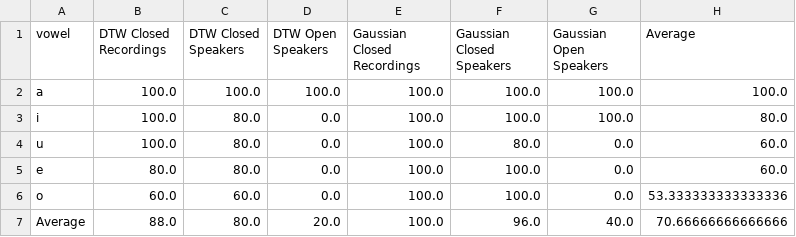
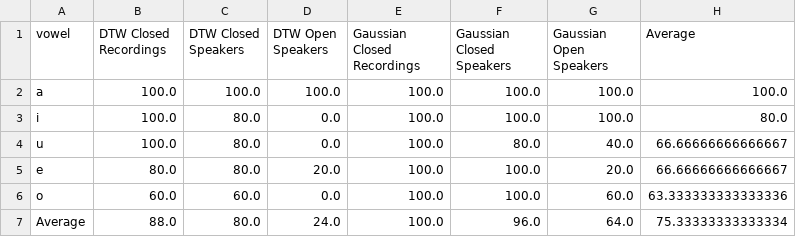
Before and after one commit to stevennowen/vowel-recognition-gmm-dtw, a CSV file: results/per_vowel.csv, drawn as a sheet.

```diff
--- a/results/per_vowel.csv
+++ b/results/per_vowel.csv
@@ -3,5 +3,5 @@ a,100.0,100.0,100.0,100.0,100.0,100.0,100.0
 i,100.0,80.0,0.0,100.0,100.0,100.0,80.0
-u,100.0,80.0,0.0,100.0,80.0,0.0,60.0
-e,80.0,80.0,0.0,100.0,100.0,0.0,60.0
-o,60.0,60.0,0.0,100.0,100.0,0.0,53.333333333333336
-Average,88.0,80.0,20.0,100.0,96.0,40.0,70.66666666666666
+u,100.0,80.0,0.0,100.0,80.0,40.0,66.66666666666667
+e,80.0,80.0,20.0,100.0,100.0,20.0,66.66666666666667
+o,60.0,60.0,0.0,100.0,100.0,60.0,63.333333333333336
+Average,88.0,80.0,24.0,100.0,96.0,64.0,75.33333333333334
```
Also changed, not shown: results/predictions.csv, 25 other files.
